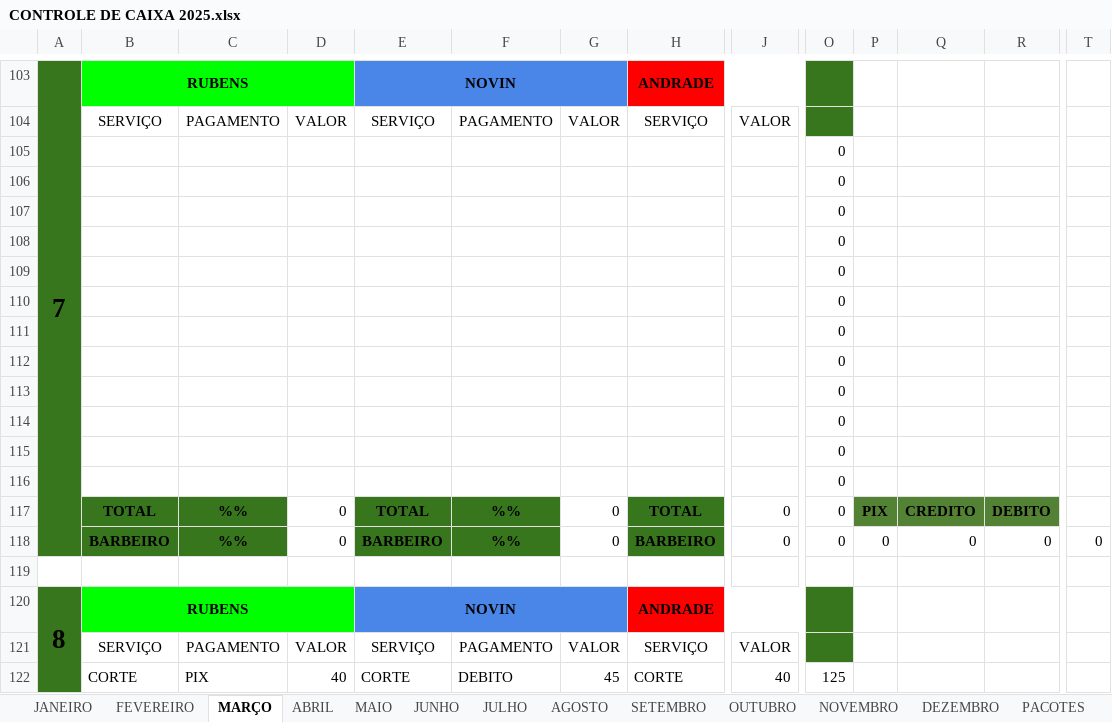
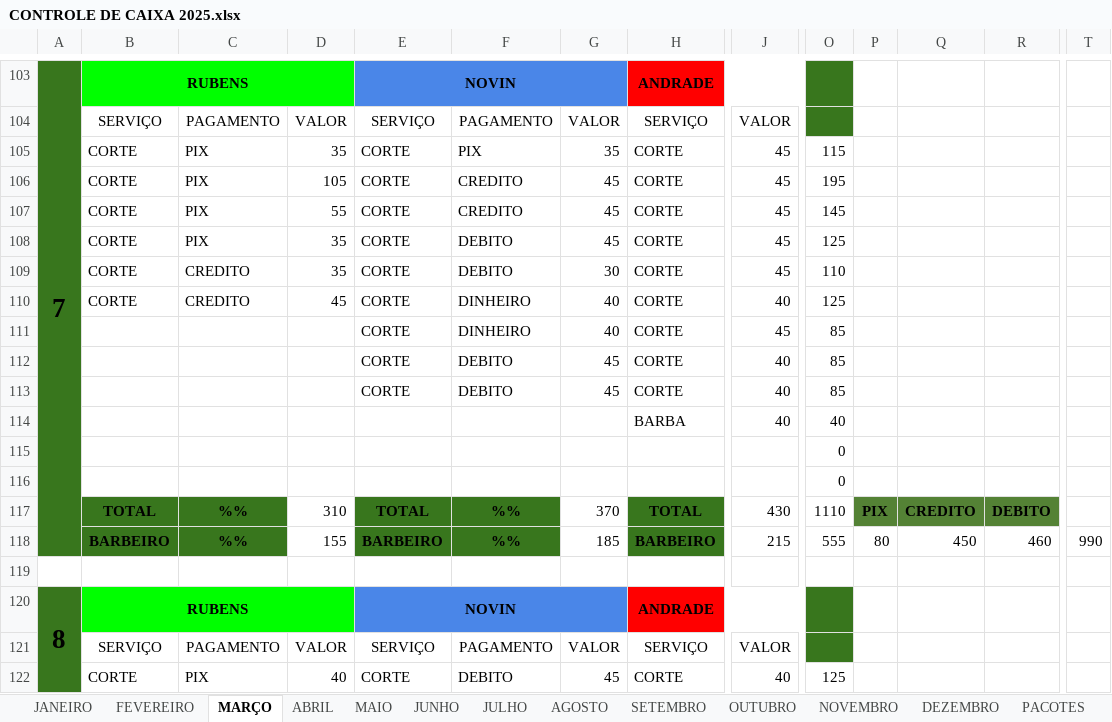
Before and after one commit to joaosantosxps/controle, an Excel workbook: CONTROLE DE CAIXA 2025.xlsx, sheet MARÇO, drawn as a sheet; only a part is shown, gaps mark what is left out; values as stored, in another font and other column widths than the file's, no borders; removed rows and columns are numbered as before the commit, all else as after; rows hold the shown columns only; the diff covers the shown part only; the diff names each change by its address in the sheet, - before the commit and + after, or states it on an @@ line.

```diff
--- a/CONTROLE DE CAIXA 2025.xlsx (sheet MARÇO)
+++ b/CONTROLE DE CAIXA 2025.xlsx (sheet MARÇO)
+row 105:  | CORTE | PIX | 35 | CORTE | PIX | 35 | CORTE | 45 | 115
+row 106:  | CORTE | PIX | 105 | CORTE | CREDITO | 45 | CORTE | 45 | 195
+row 107:  | CORTE | PIX | 55 | CORTE | CREDITO | 45 | CORTE | 45 | 145
+row 108:  | CORTE | PIX | 35 | CORTE | DEBITO | 45 | CORTE | 45 | 125
+row 109:  | CORTE | CREDITO | 35 | CORTE | DEBITO | 30 | CORTE | 45 | 110
+row 110:  | CORTE | CREDITO | 45 | CORTE | DINHEIRO | 40 | CORTE | 40 | 125
+row 111:  |  |  |  | CORTE | DINHEIRO | 40 | CORTE | 45 | 85
+row 112:  |  |  |  | CORTE | DEBITO | 45 | CORTE | 40 | 85
+row 113:  |  |  |  | CORTE | DEBITO | 45 | CORTE | 40 | 85
+row 114:  |  |  |  |  |  |  | BARBA | 40 | 40
-row 107:  |  |  |  |  |  |  |  |  | 0
-row 108:  |  |  |  |  |  |  |  |  | 0
-row 109:  |  |  |  |  |  |  |  |  | 0
-row 110:  |  |  |  |  |  |  |  |  | 0
-row 111:  |  |  |  |  |  |  |  |  | 0
-row 112:  |  |  |  |  |  |  |  |  | 0
-row 113:  |  |  |  |  |  |  |  |  | 0
-row 114:  |  |  |  |  |  |  |  |  | 0
-row 115:  |  |  |  |  |  |  |  |  | 0
-row 116:  |  |  |  |  |  |  |  |  | 0
-D117: 0
+D117: 310
-G117: 0
+G117: 370
-J117: 0
+J117: 430
-O117: 0
+O117: 1110
-D118: 0
+D118: 155
-G118: 0
+G118: 185
-J118: 0
+J118: 215
-O118: 0
+O118: 555
-P118: 0
+P118: 80
-Q118: 0
+Q118: 450
-R118: 0
+R118: 460
-T118: 0
+T118: 990
```
Also changed, not shown: 1 added row, 1 removed row and 32 edited cells elsewhere in this sheet, formulas that keep their value.
